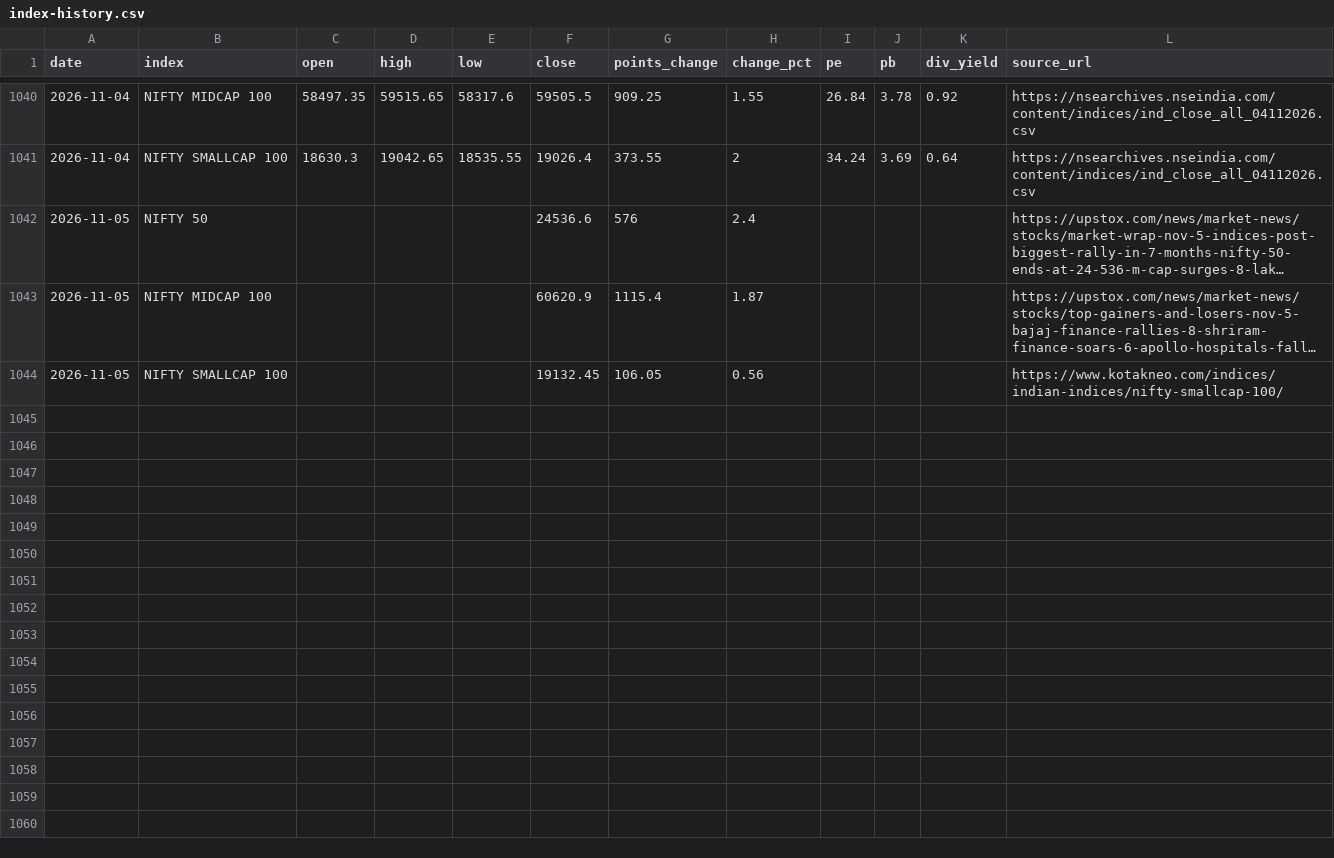
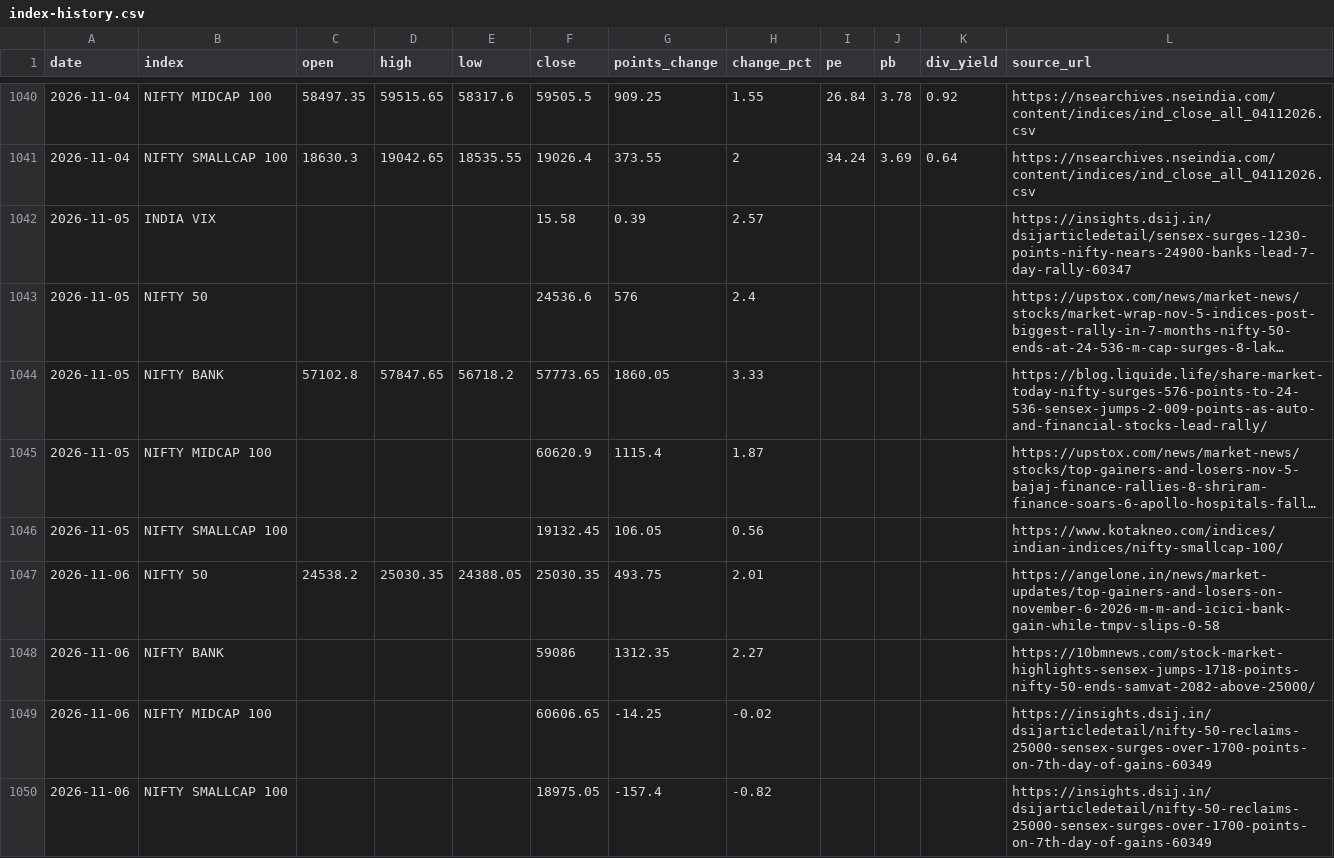
Before and after one commit to shrianshjena/Dhariwal-Daily-Capital-Markets-Report, a CSV file: data/index-history.csv, drawn as a sheet; only a part is shown, gaps mark what is left out; long unchanged cells end in …; the diff names each change by its address in the sheet, - before the commit and + after, or states it on an @@ line.

```diff
--- a/data/index-history.csv
+++ b/data/index-history.csv
+row 1042: 2026-11-05 | INDIA VIX |  |  |  | 15.58 | 0.39 | 2.57 |  |  |  | https://insights.dsij.in/dsijarticledetail/sensex-surges-1230-points-nifty-nears-24900-banks-lead-7-day-rally-60347
+row 1044: 2026-11-05 | NIFTY BANK | 57102.8 | 57847.65 | 56718.2 | 57773.65 | 1860.05 | 3.33 |  |  |  | https://blog.liquide.life/share-market-today-nifty-surges-576-points-to-24-536-sensex-jumps-2-009-points-as-auto-and-financial-stocks-lead-rally/
+row 1047: 2026-11-06 | NIFTY 50 | 24538.2 | 25030.35 | 24388.05 | 25030.35 | 493.75 | 2.01 |  |  |  | https://angelone.in/news/market-updates/top-gainers-and-losers-on-november-6-2026-m-m-and-icici-bank-gain-while-tmpv-slips-0-58
+row 1048: 2026-11-06 | NIFTY BANK |  |  |  | 59086 | 1312.35 | 2.27 |  |  |  | https://10bmnews.com/stock-market-highlights-sensex-jumps-1718-points-nifty-50-ends-samvat-2082-above-25000/
+row 1049: 2026-11-06 | NIFTY MIDCAP 100 |  |  |  | 60606.65 | -14.25 | -0.02 |  |  |  | https://insights.dsij.in/dsijarticledetail/nifty-50-reclaims-25000-sensex-surges-over-1700-points-on-7th-day-of-gains-60349
+row 1050: 2026-11-06 | NIFTY SMALLCAP 100 |  |  |  | 18975.05 | -157.4 | -0.82 |  |  |  | https://insights.dsij.in/dsijarticledetail/nifty-50-reclaims-25000-sensex-surges-over-1700-points-on-7th-day-of-gains-60349
```
Also changed, not shown: data/ibja-rates.csv, 11 other files.
